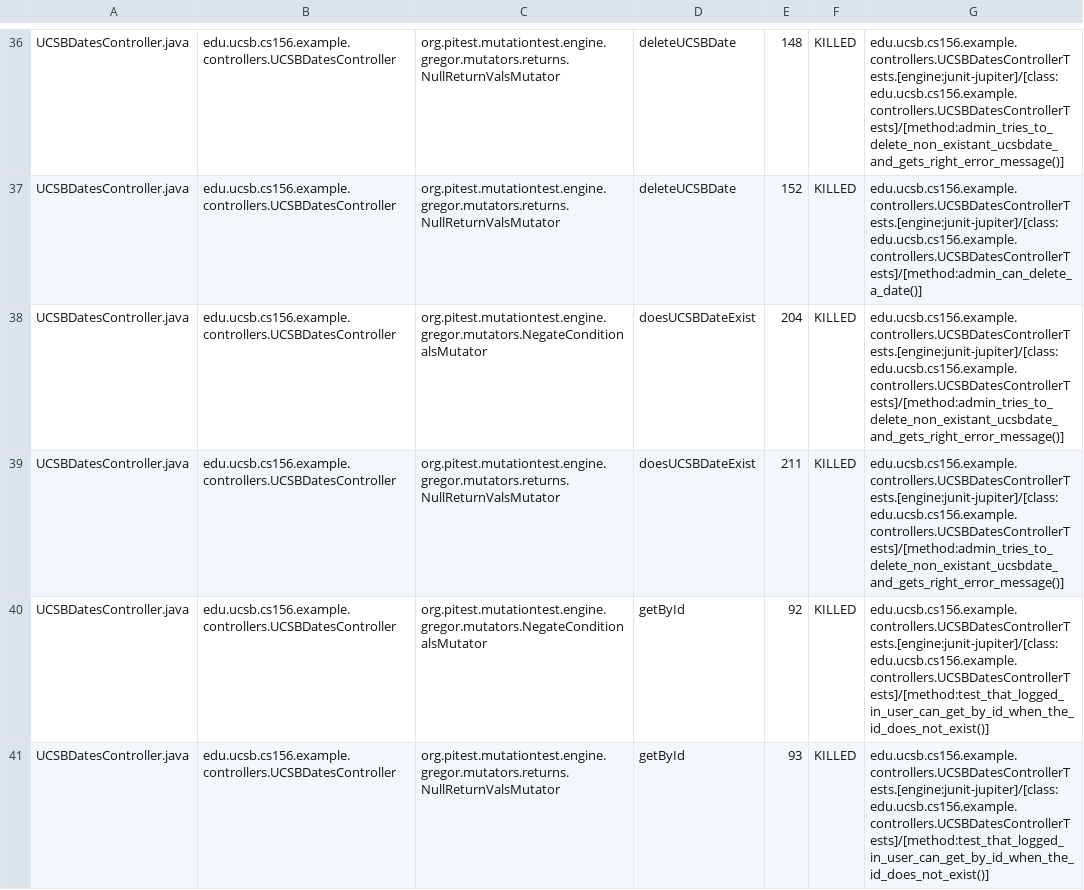
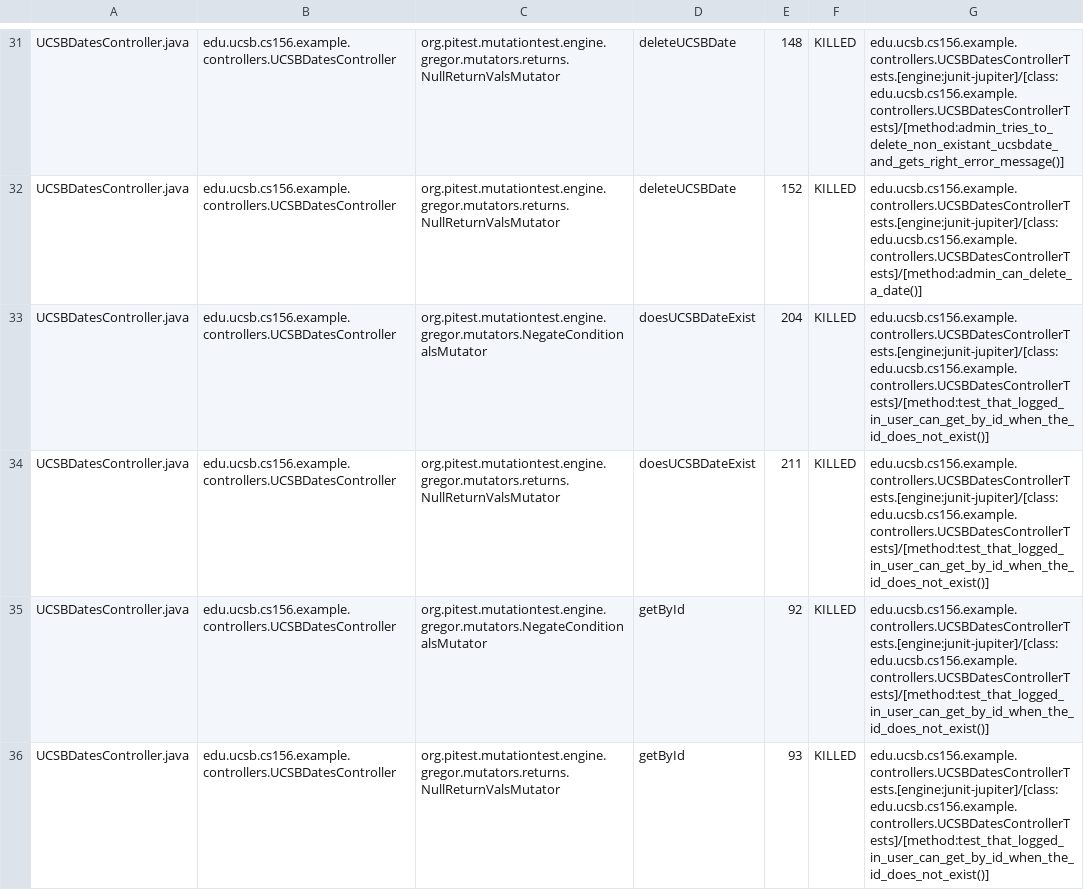
Before and after one commit to ucsb-cs156-f24/jpa03-oviyaseeniraj, a CSV file: pitest/mutations.csv, drawn as a sheet; only a part is shown, gaps mark what is left out; the diff covers the shown part only.

Commit message:
Deploying to gh-pages from @ ucsb-cs156-f24/jpa03-oviyaseeniraj@e80bc38b980617f925e95d42ae917bb8b2b6efeb 🚀

```diff
--- a/pitest/mutations.csv
+++ b/pitest/mutations.csv
@@ -37,4 +32,4 @@ UCSBDatesController.java,edu.ucsb.cs156.example.controllers.UCSBDatesController,
 UCSBDatesController.java,edu.ucsb.cs156.example.controllers.UCSBDatesController,org.pitest.mutationtest.engine.gregor.mutators.returns.NullReturnValsMutator,deleteUCSBDate,152,KILLED,edu.ucsb.cs156.example.controllers.UCSBDatesControllerTests.[engine:junit-jupiter]/[class:edu.ucsb.cs156.example.controllers.UCSBDatesControllerTests]/[method:admin_can_delete_a_date()]
-UCSBDatesController.java,edu.ucsb.cs156.example.controllers.UCSBDatesController,org.pitest.mutationtest.engine.gregor.mutators.NegateConditionalsMutator,doesUCSBDateExist,204,KILLED,edu.ucsb.cs156.example.controllers.UCSBDatesControllerTests.[engine:junit-jupiter]/[class:edu.ucsb.cs156.example.controllers.UCSBDatesControllerTests]/[method:admin_tries_to_delete_non_existant_ucsbdate_and_gets_right_error_message()]
-UCSBDatesController.java,edu.ucsb.cs156.example.controllers.UCSBDatesController,org.pitest.mutationtest.engine.gregor.mutators.returns.NullReturnValsMutator,doesUCSBDateExist,211,KILLED,edu.ucsb.cs156.example.controllers.UCSBDatesControllerTests.[engine:junit-jupiter]/[class:edu.ucsb.cs156.example.controllers.UCSBDatesControllerTests]/[method:admin_tries_to_delete_non_existant_ucsbdate_and_gets_right_error_message()]
+UCSBDatesController.java,edu.ucsb.cs156.example.controllers.UCSBDatesController,org.pitest.mutationtest.engine.gregor.mutators.NegateConditionalsMutator,doesUCSBDateExist,204,KILLED,edu.ucsb.cs156.example.controllers.UCSBDatesControllerTests.[engine:junit-jupiter]/[class:edu.ucsb.cs156.example.controllers.UCSBDatesControllerTests]/[method:test_that_logged_in_user_can_get_by_id_when_the_id_does_not_exist()]
+UCSBDatesController.java,edu.ucsb.cs156.example.controllers.UCSBDatesController,org.pitest.mutationtest.engine.gregor.mutators.returns.NullReturnValsMutator,doesUCSBDateExist,211,KILLED,edu.ucsb.cs156.example.controllers.UCSBDatesControllerTests.[engine:junit-jupiter]/[class:edu.ucsb.cs156.example.controllers.UCSBDatesControllerTests]/[method:test_that_logged_in_user_can_get_by_id_when_the_id_does_not_exist()]
 UCSBDatesController.java,edu.ucsb.cs156.example.controllers.UCSBDatesController,org.pitest.mutationtest.engine.gregor.mutators.NegateConditionalsMutator,getById,92,KILLED,edu.ucsb.cs156.example.controllers.UCSBDatesControllerTests.[engine:junit-jupiter]/[class:edu.ucsb.cs156.example.controllers.UCSBDatesControllerTests]/[method:test_that_logged_in_user_can_get_by_id_when_the_id_does_not_exist()]
```
Also changed, not shown: 7 moved rows and 2 edited cells elsewhere in this file, 10 other files.
